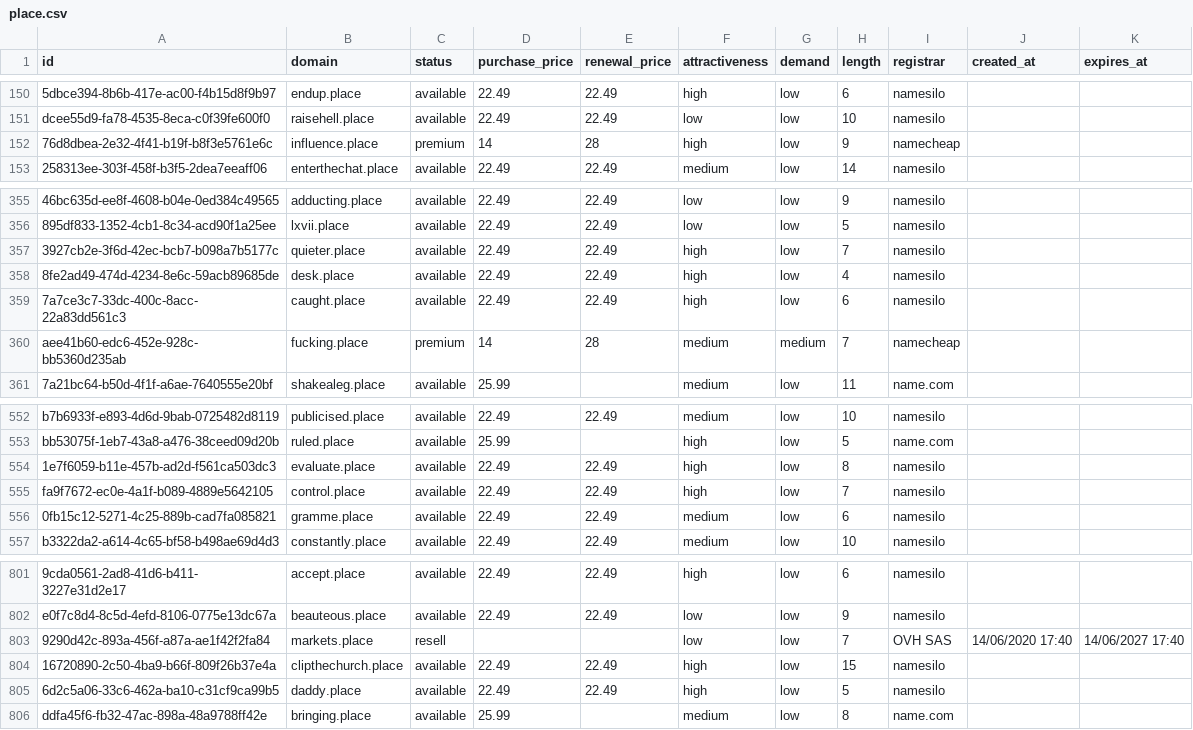
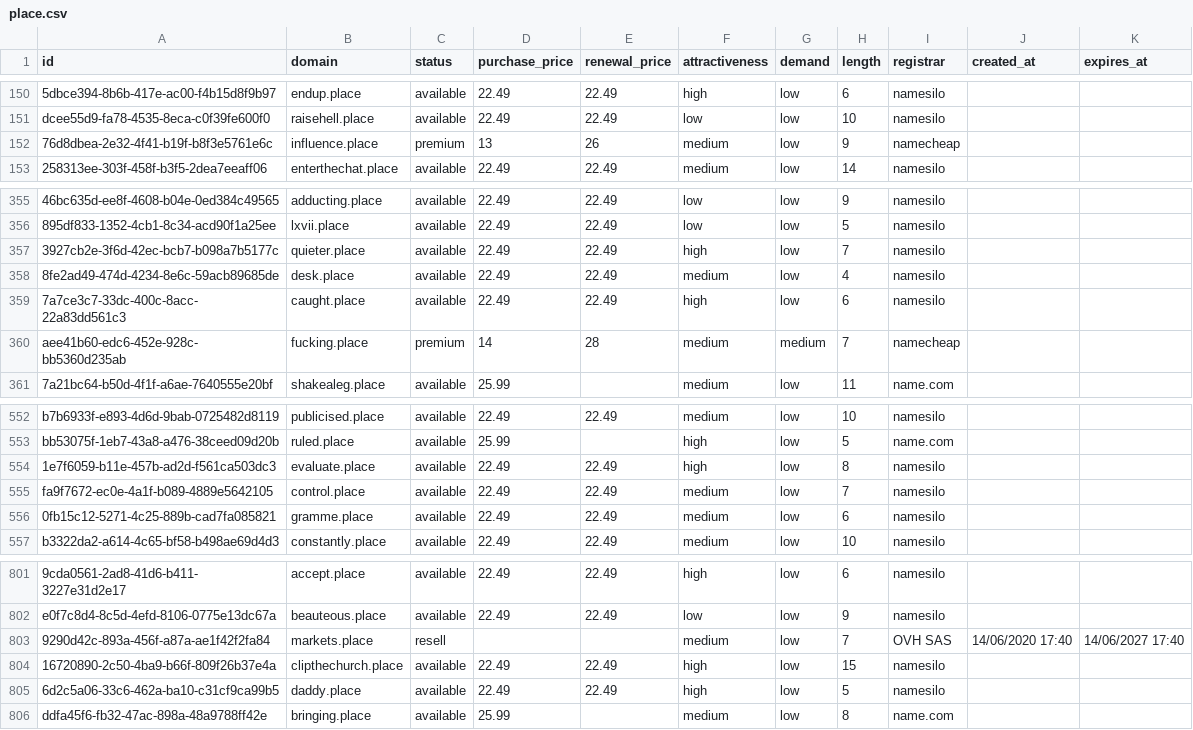
Before and after one commit to UniqueDomains/place-oneword-domains, a CSV file: place.csv, drawn as a sheet; only a part is shown, gaps mark what is left out; the diff names each change by its address in the sheet, - before the commit and + after, or states it on an @@ line.

Commit message:
Domains update

```diff
--- a/place.csv
+++ b/place.csv
-D152 (purchase_price): 14
+D152 (purchase_price): 13
-E152 (renewal_price): 28
+E152 (renewal_price): 26
-F152 (attractiveness): high
+F152 (attractiveness): medium
-F358 (attractiveness): high
+F358 (attractiveness): medium
-F555 (attractiveness): high
+F555 (attractiveness): medium
-F803 (attractiveness): low
+F803 (attractiveness): medium
```
Also changed, not shown: 4 other files.
